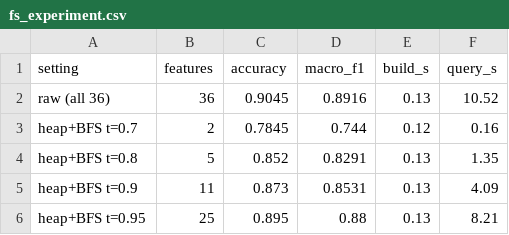
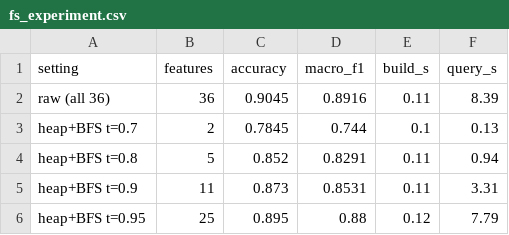
Before and after one commit to mkshitizreddy-ctrl/dsa-landcover-fs-dr, a CSV file: results/fs_experiment.csv, drawn as a sheet.

```diff
--- a/results/fs_experiment.csv
+++ b/results/fs_experiment.csv
@@ -1,6 +1,6 @@
 setting,features,accuracy,macro_f1,build_s,query_s
-raw (all 36),36,0.9045,0.8916,0.13,10.52
-heap+BFS t=0.7,2,0.7845,0.744,0.12,0.16
-heap+BFS t=0.8,5,0.852,0.8291,0.13,1.35
-heap+BFS t=0.9,11,0.873,0.8531,0.13,4.09
-heap+BFS t=0.95,25,0.895,0.88,0.13,8.21
+raw (all 36),36,0.9045,0.8916,0.11,8.39
+heap+BFS t=0.7,2,0.7845,0.744,0.1,0.13
+heap+BFS t=0.8,5,0.852,0.8291,0.11,0.94
+heap+BFS t=0.9,11,0.873,0.8531,0.11,3.31
+heap+BFS t=0.95,25,0.895,0.88,0.12,7.79
```
Also changed, not shown: results/complexity.csv, results/pca_experiment.csv, 7 other files.
